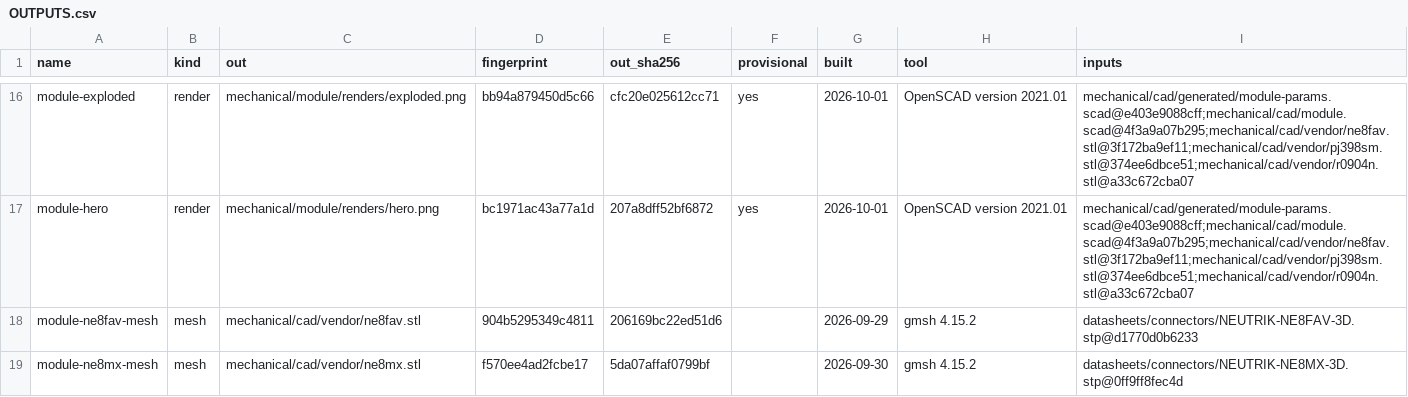
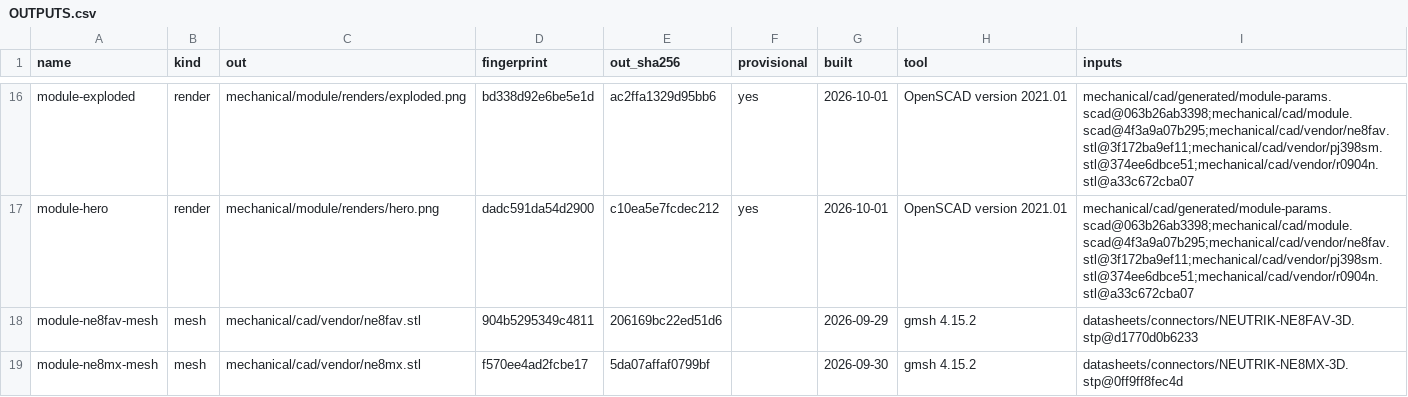
Before and after one commit to jeffmhopkins/Woody, a CSV file: mechanical/module/OUTPUTS.csv, drawn as a sheet; only a part is shown, gaps mark what is left out; the diff covers the shown part only; the diff names each change by its address in the sheet, - before the commit and + after, or states it on an @@ line.

```diff
--- a/mechanical/module/OUTPUTS.csv
+++ b/mechanical/module/OUTPUTS.csv
-D16 (fingerprint): bb94a879450d5c66
+D16 (fingerprint): bd338d92e6be5e1d
-E16 (out_sha256): cfc20e025612cc71
+E16 (out_sha256): ac2ffa1329d95bb6
-I16:I17 (inputs): mechanical/cad/generated/module-params.scad@e403e9088cff;mechanical/cad/module.scad@4f3a9a07b295;mechanical/cad/vendor/ne8fav.stl@3f172ba9ef11;mechanical/cad/vendor/pj398sm.stl@374ee6dbce51;mechanical/cad/vendor/r0904n.stl@a33c672cba07
+I16:I17 (inputs): mechanical/cad/generated/module-params.scad@063b26ab3398;mechanical/cad/module.scad@4f3a9a07b295;mechanical/cad/vendor/ne8fav.stl@3f172ba9ef11;mechanical/cad/vendor/pj398sm.stl@374ee6dbce51;mechanical/cad/vendor/r0904n.stl@a33c672cba07
-D17 (fingerprint): bc1971ac43a77a1d
+D17 (fingerprint): dadc591da54d2900
-E17 (out_sha256): 207a8dff52bf6872
+E17 (out_sha256): c10ea5e7fcdec212
```
Also changed, not shown: 51 edited cells elsewhere in this file, hardware/SHEETS.csv, 23 other files.
